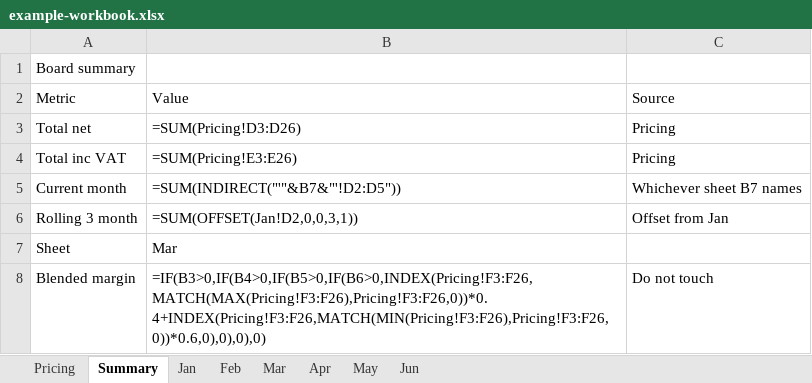
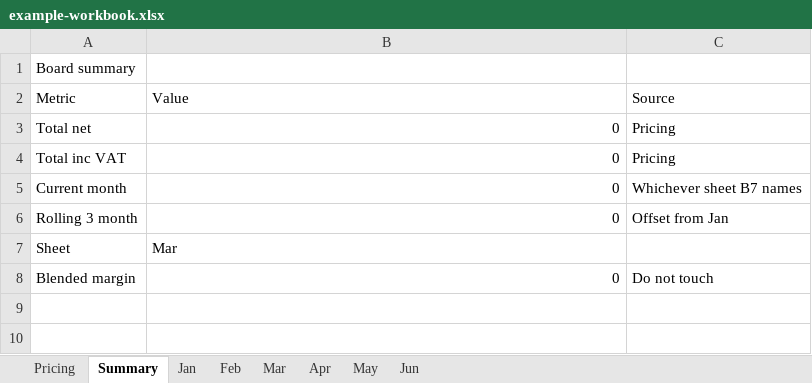
Before and after one commit to dbhq-uk/spreadsheet-health-check, an Excel workbook: examples/example-workbook.xlsx, sheet Summary, drawn as a sheet; values as stored, in another font and other column widths than the file's, no borders; formulas without a stored value are shown as written; the diff names each change by its address in the sheet, - before the commit and + after, or states it on an @@ line.

```diff
--- a/examples/example-workbook.xlsx (sheet Summary)
+++ b/examples/example-workbook.xlsx (sheet Summary)
-B3 (Value): =SUM(Pricing!D3:D26)
+B3 (Value): 0
-B4 (Value): =SUM(Pricing!E3:E26)
+B4 (Value): 0
-B5 (Value): =SUM(INDIRECT("'"&B7&"'!D2:D5"))
+B5 (Value): 0
-B6 (Value): =SUM(OFFSET(Jan!D2,0,0,3,1))
+B6 (Value): 0
-B8 (Value): =IF(B3>0,IF(B4>0,IF(B5>0,IF(B6>0,INDEX(Pricing!F3:F26,MATCH(MAX(Pricing!F3:F26),Pricing!F3:F26,0))*0.4+INDEX(Pricing!F3:F26,MATCH(MIN(Pricing!F3:F26),Pricing!F3:F26,0))*0.6,0),0),0),0)
+B8 (Value): 0
```
Also changed, not shown: sheet Pricing, sheet Jan, sheet Feb, sheet Mar, sheet Apr, sheet May, 1 more sheet, 13 other files.
